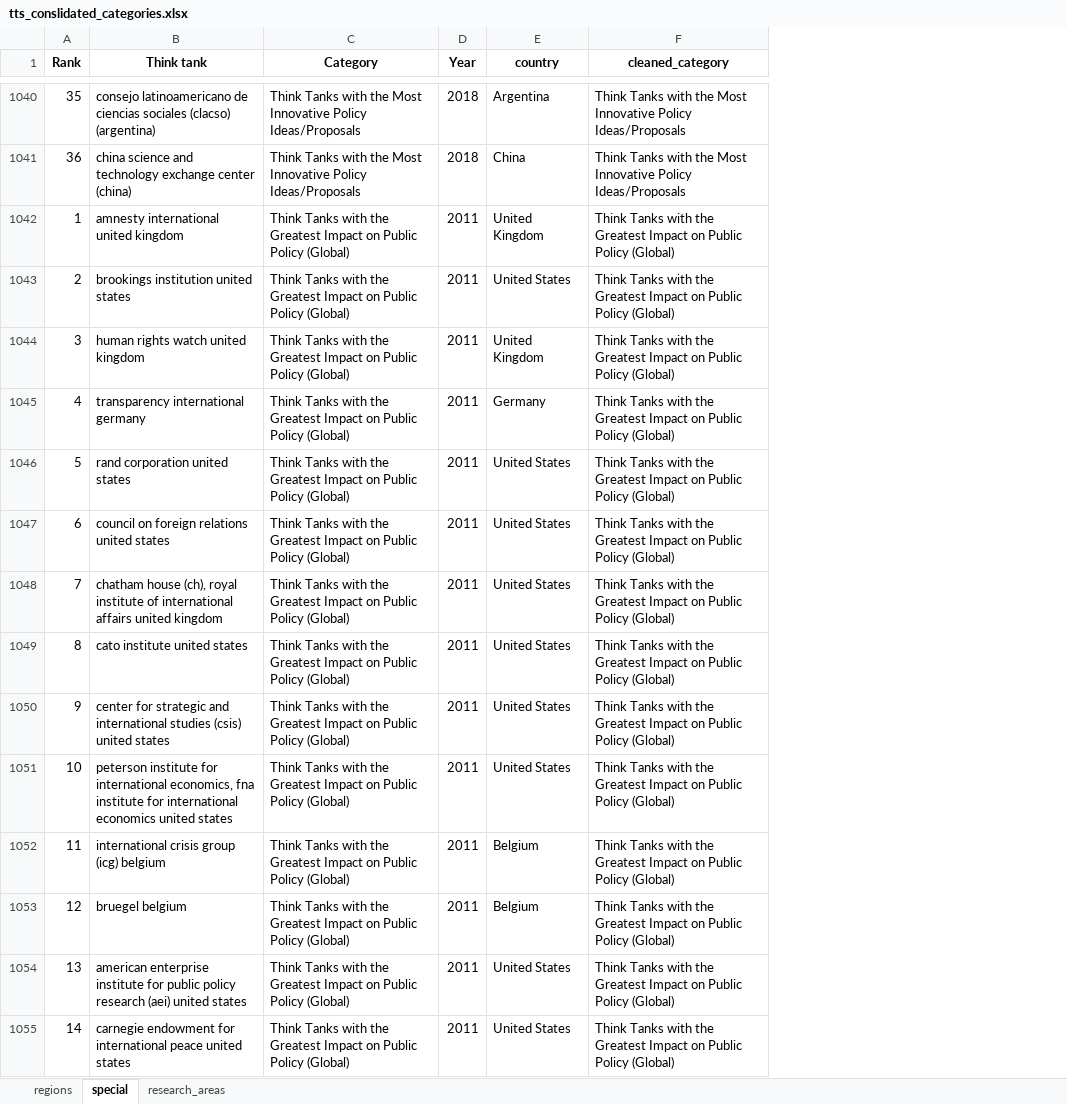
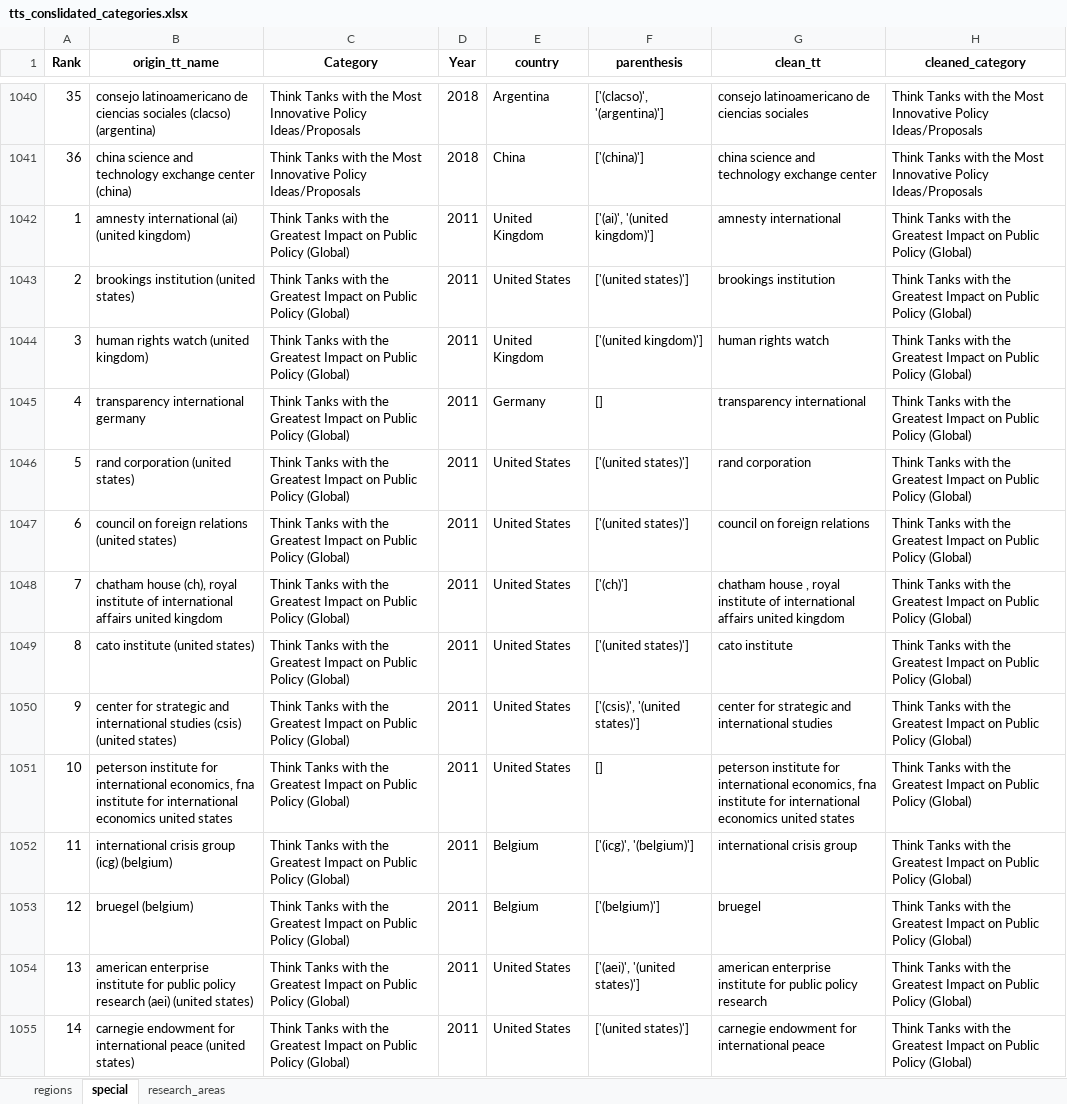
Before and after one commit to CarlottaB/GGTTIR, an Excel workbook: data/results/tts_conslidated_categories.xlsx, sheet special, drawn as a sheet; only a part is shown, gaps mark what is left out; values as stored, in another font and other column widths than the file's, no borders; the diff covers the shown part only; the diff names each change by its address in the sheet, - before the commit and + after, or states it on an @@ line.

Commit message:
update notebooks:
-cleaning notebooks: added function to extract last word check if country-name
- analysis notebook: use cleaned names for category analysis

```diff
--- a/data/results/tts_conslidated_categories.xlsx (sheet special)
+++ b/data/results/tts_conslidated_categories.xlsx (sheet special)
+column F (parenthesis), rows 1040-1055: ['(clacso)', '(argentina)'] | ['(china)'] | ['(ai)', '(united kingdom)'] | ['(united states)'] | ['(united kingdom)'] | [] | ['(united states)'] | ['(united states)'] | ['(ch)'] | ['(united states)'] | ['(csis)', '(united states)'] | [] | ['(icg)', '(belgium)'] | ['(belgium)'] | ['(aei)', '(united states)'] | ['(united states)']
+column G (clean_tt), rows 1040-1055: consejo latinoamericano de ciencias sociales | china science and technology exchange center | amnesty international | brookings institution | human rights watch | transparency international | rand corporation | council on foreign relations | chatham house , royal institute of international affairs united kingdom | cato institute | center for strategic and international studies | peterson institute for international economics, fna institute for international economics united states | international crisis group | bruegel | american enterprise institute for public policy research | carnegie endowment for international peace
-B1: Think tank
+B1: origin_tt_name
-B1042 (origin_tt_name): amnesty international united kingdom
+B1042 (origin_tt_name): amnesty international (ai) (united kingdom)
-B1043 (origin_tt_name): brookings institution united states
+B1043 (origin_tt_name): brookings institution (united states)
-B1044 (origin_tt_name): human rights watch united kingdom
+B1044 (origin_tt_name): human rights watch (united kingdom)
-B1046 (origin_tt_name): rand corporation united states
+B1046 (origin_tt_name): rand corporation (united states)
-B1047 (origin_tt_name): council on foreign relations united states
+B1047 (origin_tt_name): council on foreign relations (united states)
-B1049 (origin_tt_name): cato institute united states
+B1049 (origin_tt_name): cato institute (united states)
-B1050 (origin_tt_name): …studies (csis) united states
+B1050 (origin_tt_name): …studies (csis) (united states)
-B1052 (origin_tt_name): international crisis group (icg) belgium
+B1052 (origin_tt_name): international crisis group (icg) (belgium)
-B1053 (origin_tt_name): bruegel belgium
+B1053 (origin_tt_name): bruegel (belgium)
-B1054 (origin_tt_name): …research (aei) united states
+B1054 (origin_tt_name): …research (aei) (united states)
-B1055 (origin_tt_name): …international peace united states
+B1055 (origin_tt_name): …international peace (united states)
```
Also changed, not shown: 787 edited cells elsewhere in this sheet, sheet regions, sheet research_areas, 4 other files.
